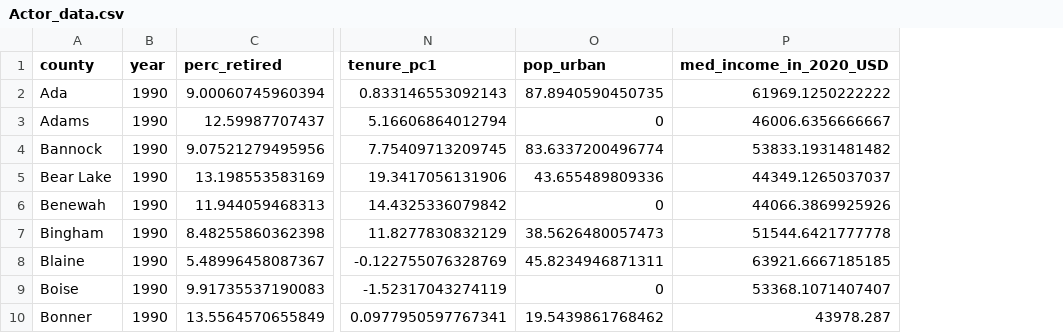
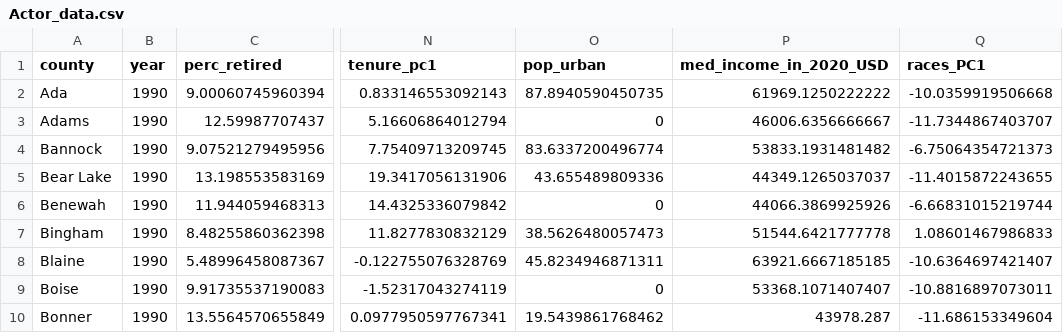
Before and after one commit to CarolynKoehn/Koehn_etal_2026_Farmland-loss-archetypes, a CSV file: data/Actor_data.csv, drawn as a sheet; only a part is shown, gaps mark what is left out; the diff names each change by its address in the sheet, - before the commit and + after, or states it on an @@ line.

Commit message:
add race pc1

```diff
--- a/data/Actor_data.csv
+++ b/data/Actor_data.csv
+column Q (races_PC1), rows 2-10: -10.0359919506668 | -11.7344867403707 | -6.75064354721373 | -11.4015872243655 | -6.66831015219744 | 1.08601467986833 | -10.6364697421407 | -10.8816897073011 | -11.686153349604
```
Also changed, not shown: data/1990_US_Census_data.csv, 1 other file.
